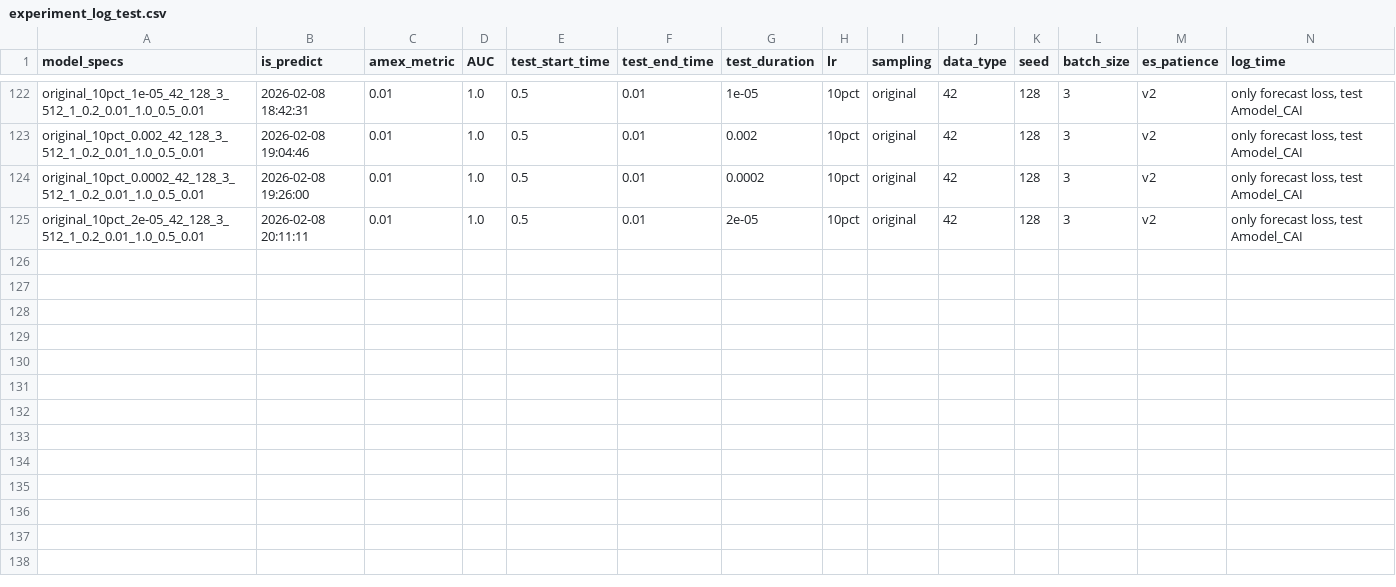
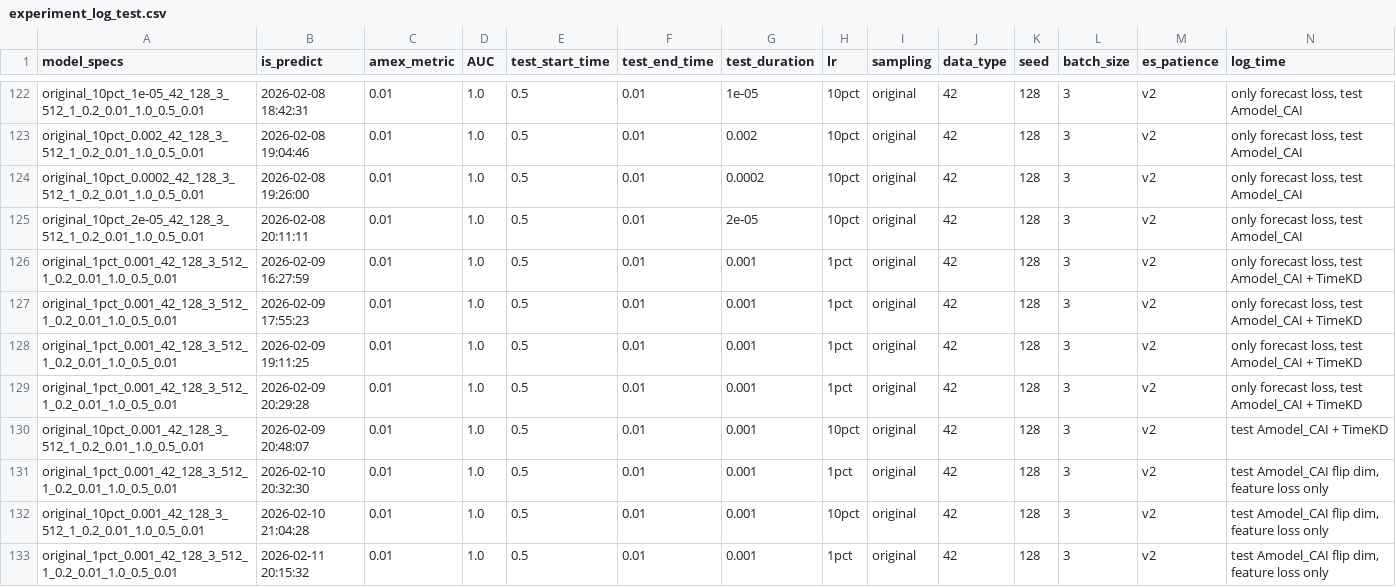
Before and after one commit to hzqn1234/TimeKD_zq, a CSV file: experiment_log_test.csv, drawn as a sheet; only a part is shown, gaps mark what is left out; rows hold the shown columns only; the diff names each change by its address in the sheet, - before the commit and + after, or states it on an @@ line.

```diff
--- a/experiment_log_test.csv
+++ b/experiment_log_test.csv
+row 126: original_1pct_0.001_42_128_3_512_1_0.2_0.01_1.0_0.5_0.01 | 2026-02-09 16:27:59 | 0.01 | 1.0 | 0.5 | 0.01 | 0.001 | 1pct | original | 42 | 128 | 3 | v2 | only forecast loss, test Amodel_CAI + TimeKD
+row 127: original_1pct_0.001_42_128_3_512_1_0.2_0.01_1.0_0.5_0.01 | 2026-02-09 17:55:23 | 0.01 | 1.0 | 0.5 | 0.01 | 0.001 | 1pct | original | 42 | 128 | 3 | v2 | only forecast loss, test Amodel_CAI + TimeKD
+row 128: original_1pct_0.001_42_128_3_512_1_0.2_0.01_1.0_0.5_0.01 | 2026-02-09 19:11:25 | 0.01 | 1.0 | 0.5 | 0.01 | 0.001 | 1pct | original | 42 | 128 | 3 | v2 | only forecast loss, test Amodel_CAI + TimeKD
+row 129: original_1pct_0.001_42_128_3_512_1_0.2_0.01_1.0_0.5_0.01 | 2026-02-09 20:29:28 | 0.01 | 1.0 | 0.5 | 0.01 | 0.001 | 1pct | original | 42 | 128 | 3 | v2 | only forecast loss, test Amodel_CAI + TimeKD
+row 130: original_10pct_0.001_42_128_3_512_1_0.2_0.01_1.0_0.5_0.01 | 2026-02-09 20:48:07 | 0.01 | 1.0 | 0.5 | 0.01 | 0.001 | 10pct | original | 42 | 128 | 3 | v2 | test Amodel_CAI + TimeKD
+row 131: original_1pct_0.001_42_128_3_512_1_0.2_0.01_1.0_0.5_0.01 | 2026-02-10 20:32:30 | 0.01 | 1.0 | 0.5 | 0.01 | 0.001 | 1pct | original | 42 | 128 | 3 | v2 | test Amodel_CAI flip dim, feature loss only
+row 132: original_10pct_0.001_42_128_3_512_1_0.2_0.01_1.0_0.5_0.01 | 2026-02-10 21:04:28 | 0.01 | 1.0 | 0.5 | 0.01 | 0.001 | 10pct | original | 42 | 128 | 3 | v2 | test Amodel_CAI flip dim, feature loss only
+row 133: original_1pct_0.001_42_128_3_512_1_0.2_0.01_1.0_0.5_0.01 | 2026-02-11 20:15:32 | 0.01 | 1.0 | 0.5 | 0.01 | 0.001 | 1pct | original | 42 | 128 | 3 | v2 | test Amodel_CAI flip dim, feature loss only
```
Also changed, not shown: experiment_log_predict.csv, 5 other files.
